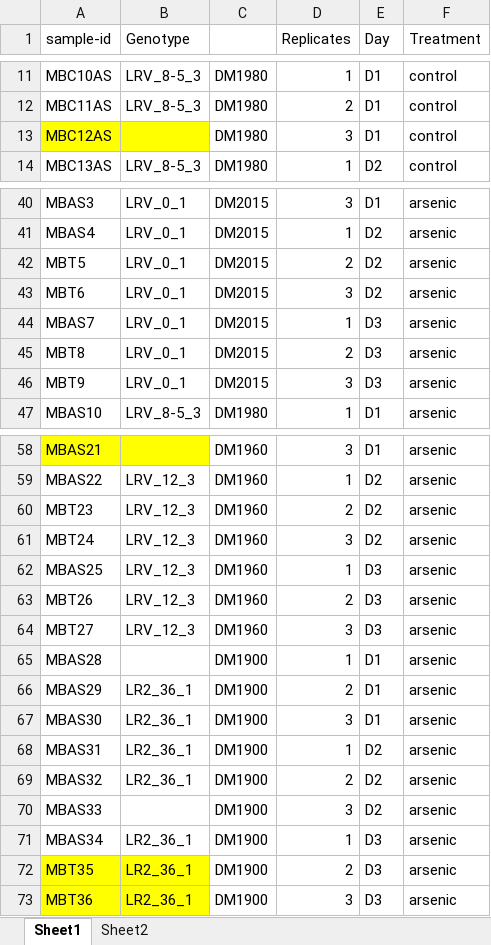
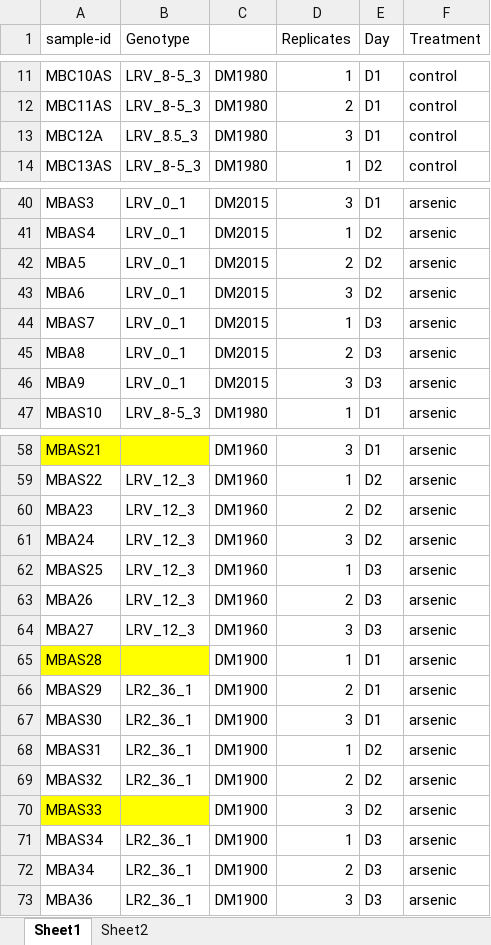
Before and after one commit to madbullahi/Microbiome_23DM, an Excel workbook: arsenic/raw-data/meta-arsenic.xlsx, sheet Sheet1, drawn as a sheet; only a part is shown, gaps mark what is left out; values as stored, in another font and other column widths than the file's, no borders; the diff covers the shown part only; the diff names each change by its address in the sheet, - before the commit and + after, or states it on an @@ line.

```diff
--- a/arsenic/raw-data/meta-arsenic.xlsx (sheet Sheet1)
+++ b/arsenic/raw-data/meta-arsenic.xlsx (sheet Sheet1)
-A13 (sample-id): MBC12AS
+A13 (sample-id): MBC12A
-A13:B13 fill: #FFFF00
+A13:B13 fill: none
-B13 (Genotype): (empty)
+B13 (Genotype): LRV_8.5_3
-A42 (sample-id): MBT5
+A42 (sample-id): MBA5
-A43 (sample-id): MBT6
+A43 (sample-id): MBA6
-A45 (sample-id): MBT8
+A45 (sample-id): MBA8
-A46 (sample-id): MBT9
+A46 (sample-id): MBA9
-A60 (sample-id): MBT23
+A60 (sample-id): MBA23
-A61 (sample-id): MBT24
+A61 (sample-id): MBA24
-A63 (sample-id): MBT26
+A63 (sample-id): MBA26
-A64 (sample-id): MBT27
+A64 (sample-id): MBA27
-A65:B65 fill: none
+A65:B65 fill: #FFFF00
-A70:B70 fill: none
+A70:B70 fill: #FFFF00
-A72 (sample-id): MBT35
+A72 (sample-id): MBA34
-A72:B73 fill: #FFFF00
+A72:B73 fill: none
-A73 (sample-id): MBT36
+A73 (sample-id): MBA36
```
Also changed, not shown: 2 edited cells and cell formats elsewhere in this sheet, atrazine/Rawdata/meta-atra.xlsx, diclofenac/RawData/metadata.xlsx, 1 other file.
